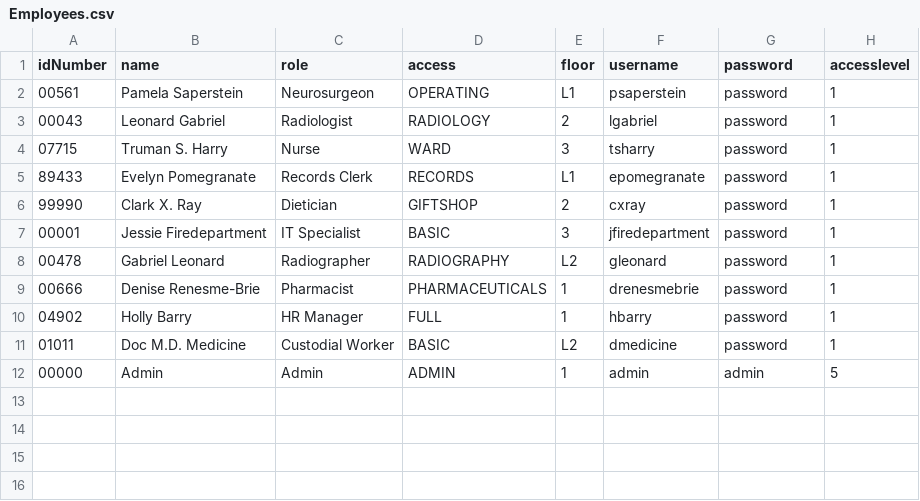
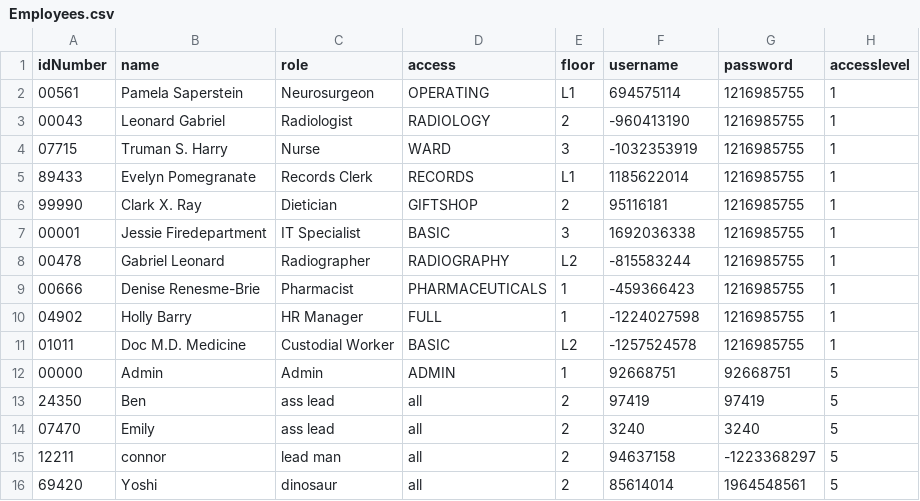
Before and after one commit to CS3733-D22-Team-Y/application, a CSV file: Employees.csv, drawn as a sheet.

```diff
--- a/Employees.csv
+++ b/Employees.csv
@@ -1,12 +1,16 @@
 idNumber,name,role,access,floor,username,password,accesslevel
-00561,Pamela Saperstein,Neurosurgeon,OPERATING,L1,psaperstein,password,1
-00043,Leonard Gabriel,Radiologist,RADIOLOGY,2,lgabriel,password,1
-07715,Truman S. Harry,Nurse,WARD,3,tsharry,password,1
-89433,Evelyn Pomegranate,Records Clerk,RECORDS,L1,epomegranate,password,1
-99990,Clark X. Ray,Dietician,GIFTSHOP,2,cxray,password,1
-00001,Jessie Firedepartment,IT Specialist,BASIC,3,jfiredepartment,password,1
-00478,Gabriel Leonard,Radiographer,RADIOGRAPHY,L2,gleonard,password,1
-00666,Denise Renesme-Brie,Pharmacist,PHARMACEUTICALS,1,drenesmebrie,password,1
-04902,Holly Barry,HR Manager,FULL,1,hbarry,password,1
-01011,Doc M.D. Medicine,Custodial Worker,BASIC,L2,dmedicine,password,1
-00000,Admin,Admin,ADMIN,1,admin,admin,5
+00561,Pamela Saperstein,Neurosurgeon,OPERATING,L1,694575114,1216985755,1
+00043,Leonard Gabriel,Radiologist,RADIOLOGY,2,-960413190,1216985755,1
+07715,Truman S. Harry,Nurse,WARD,3,-1032353919,1216985755,1
+89433,Evelyn Pomegranate,Records Clerk,RECORDS,L1,1185622014,1216985755,1
+99990,Clark X. Ray,Dietician,GIFTSHOP,2,95116181,1216985755,1
+00001,Jessie Firedepartment,IT Specialist,BASIC,3,1692036338,1216985755,1
+00478,Gabriel Leonard,Radiographer,RADIOGRAPHY,L2,-815583244,1216985755,1
+00666,Denise Renesme-Brie,Pharmacist,PHARMACEUTICALS,1,-459366423,1216985755,1
+04902,Holly Barry,HR Manager,FULL,1,-1224027598,1216985755,1
+01011,Doc M.D. Medicine,Custodial Worker,BASIC,L2,-1257524578,1216985755,1
+00000,Admin,Admin,ADMIN,1,92668751,92668751,5
+24350,Ben,ass lead,all,2,97419,97419,5
+07470,Emily,ass lead,all,2,3240,3240,5
+12211,connor,lead man,all,2,94637158,-1223368297,5
+69420,Yoshi,dinosaur,all,2,85614014,1964548561,5
```
Also changed, not shown: 1 other file.
